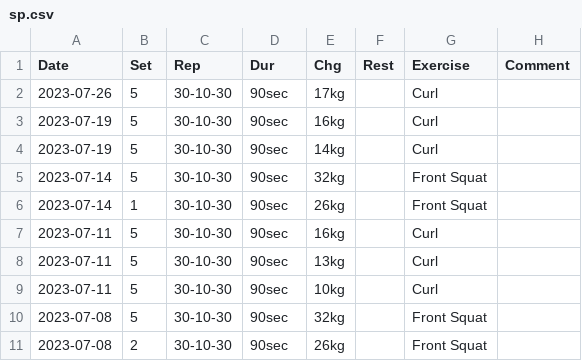
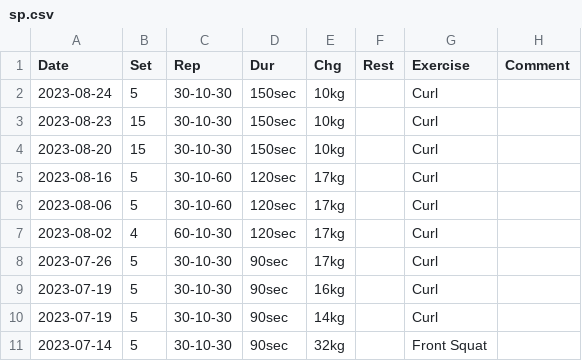
Before and after one commit to mkohlhaas/Sports-Protocol, a CSV file: sp.csv, drawn as a sheet; only a part is shown; the shorter side is filled out with more unchanged rows; the diff names each change by its address in the sheet, - before the commit and + after, or states it on an @@ line.

Commit message:
finishes August 2023.

```diff
--- a/sp.csv
+++ b/sp.csv
+row 2: 2023-08-24 | 5 | 30-10-30 | 150sec | 10kg |  | Curl
+row 3: 2023-08-23 | 15 | 30-10-30 | 150sec | 10kg |  | Curl
+row 4: 2023-08-20 | 15 | 30-10-30 | 150sec | 10kg |  | Curl
+row 5: 2023-08-16 | 5 | 30-10-60 | 120sec | 17kg |  | Curl
+row 6: 2023-08-06 | 5 | 30-10-60 | 120sec | 17kg |  | Curl
+row 7: 2023-08-02 | 4 | 60-10-30 | 120sec | 17kg |  | Curl
```
